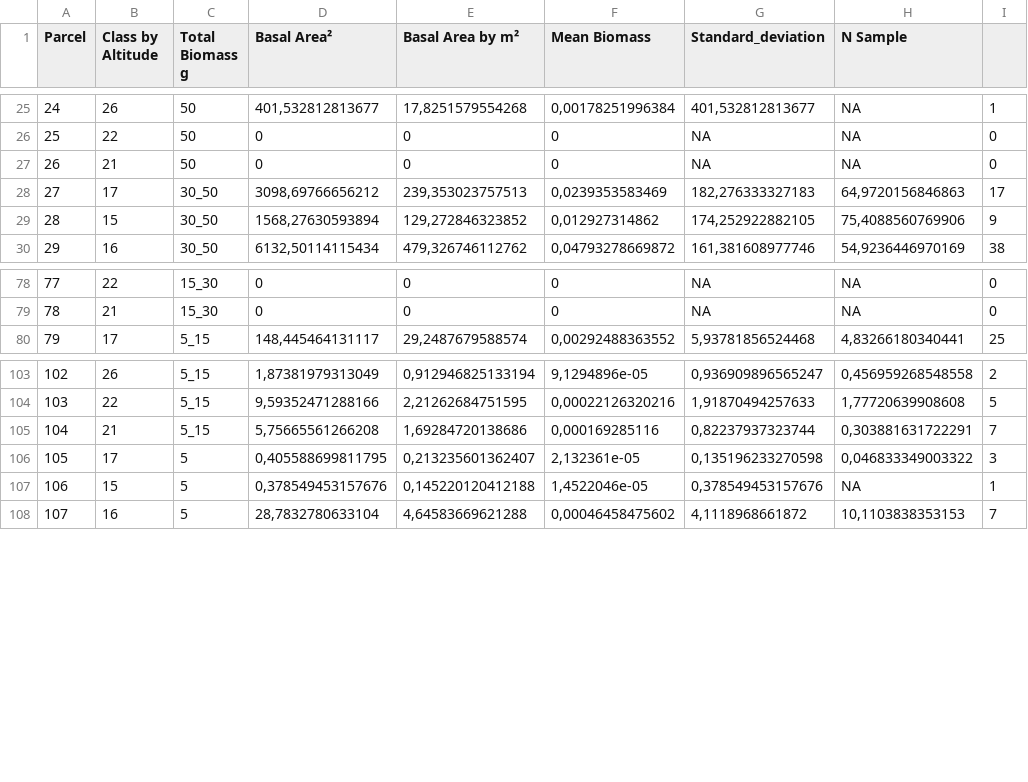
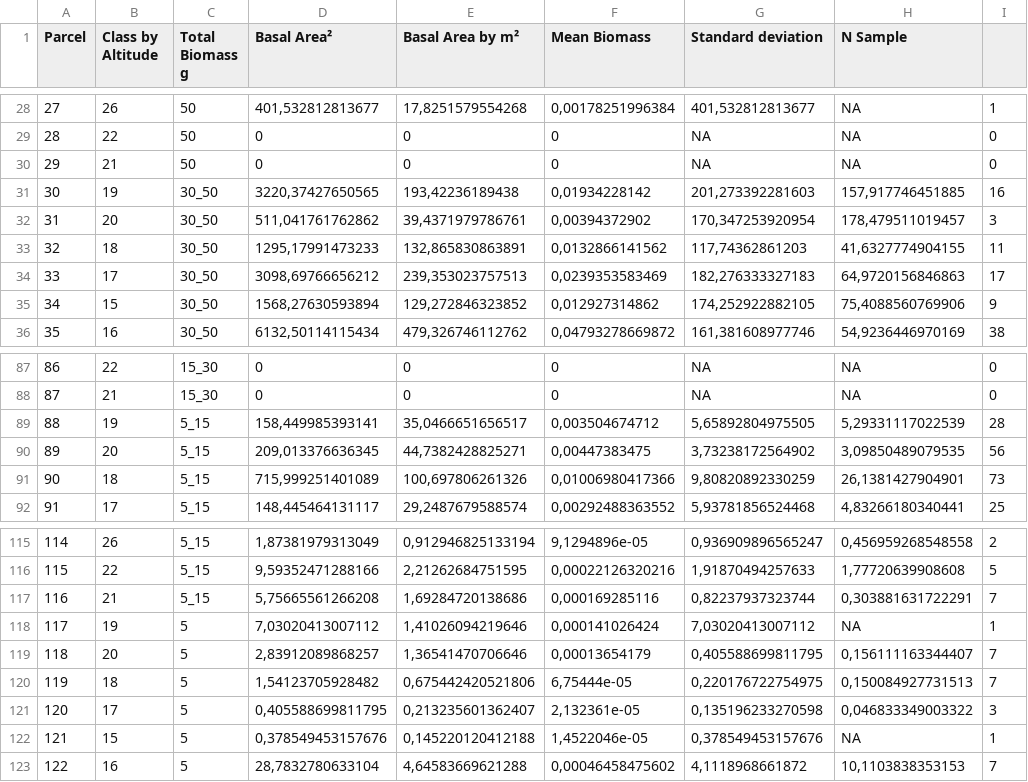
Before and after one commit to PedrMartins/palms_biomass, a CSV file: Stats_alt.csv, drawn as a sheet; only a part is shown, gaps mark what is left out; the diff covers the shown part only; the diff names each change by its address in the sheet, - before the commit and + after, or states it on an @@ line.

```diff
--- a/Stats_alt.csv
+++ b/Stats_alt.csv
-G1: Standard_deviation
+G1: Standard deviation
@@ column A (Parcel) renumbered from row 5 down @@
+row 31: 30 | 19 | 30_50 | 3220,37427650565 | 193,42236189438 | 0,01934228142 | 201,273392281603 | 157,917746451885 | 16
+row 32: 31 | 20 | 30_50 | 511,041761762862 | 39,4371979786761 | 0,00394372902 | 170,347253920954 | 178,479511019457 | 3
+row 33: 32 | 18 | 30_50 | 1295,17991473233 | 132,865830863891 | 0,0132866141562 | 117,74362861203 | 41,6327774904155 | 11
+row 89: 88 | 19 | 5_15 | 158,449985393141 | 35,0466651656517 | 0,003504674712 | 5,65892804975505 | 5,29331117022539 | 28
+row 90: 89 | 20 | 5_15 | 209,013376636345 | 44,7382428825271 | 0,00447383475 | 3,73238172564902 | 3,09850489079535 | 56
+row 91: 90 | 18 | 5_15 | 715,999251401089 | 100,697806261326 | 0,01006980417366 | 9,80820892330259 | 26,1381427904901 | 73
+row 118: 117 | 19 | 5 | 7,03020413007112 | 1,41026094219646 | 0,000141026424 | 7,03020413007112 | NA | 1
+row 119: 118 | 20 | 5 | 2,83912089868257 | 1,36541470706646 | 0,00013654179 | 0,405588699811795 | 0,156111163344407 | 7
+row 120: 119 | 18 | 5 | 1,54123705928482 | 0,675442420521806 | 6,75444e-05 | 0,220176722754975 | 0,150084927731513 | 7
```
Also changed, not shown: 8 added rows, 2 removed rows and 15 edited cells elsewhere in this file, 2 other files.
